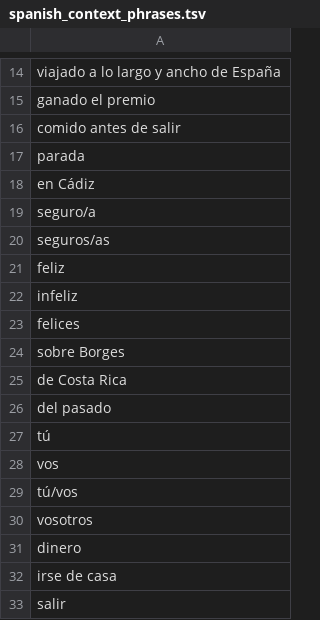
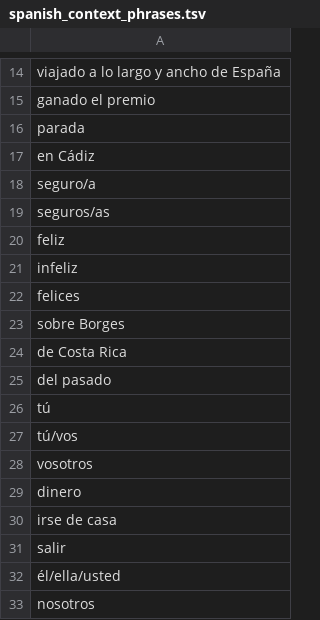
Before and after one commit to fairliereese/catalan_conjugation_deck, a TSV file: spanish_context_phrases.tsv, drawn as a sheet; only a part is shown, gaps mark what is left out; the shorter side is filled out with more unchanged rows; the diff names each change by its address in the sheet, - before the commit and + after, or states it on an @@ line.

```diff
--- a/spanish_context_phrases.tsv
+++ b/spanish_context_phrases.tsv
-row 16: comido antes de salir
-row 28: vos
```
Also changed, not shown: catalan_verbs_parsed.tsv, table_to_make_cards_eras.csv, 3 other files.
